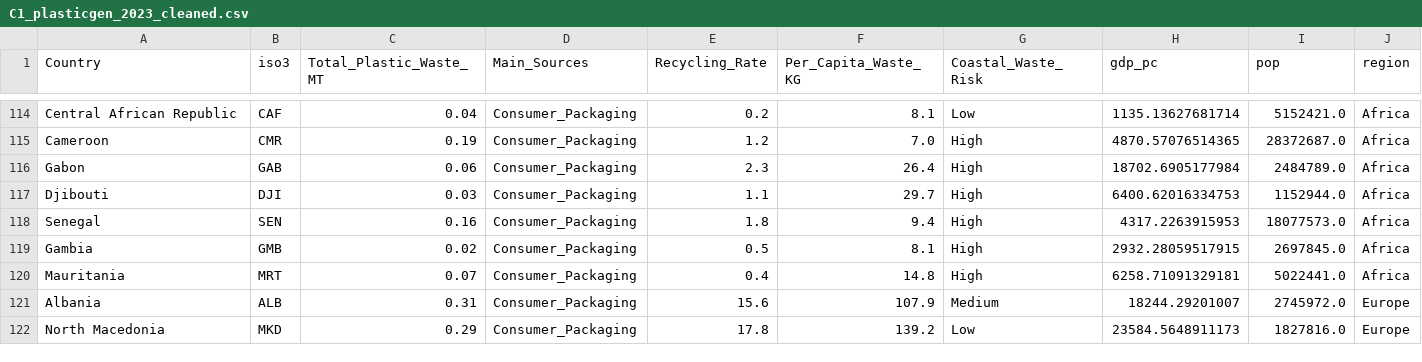
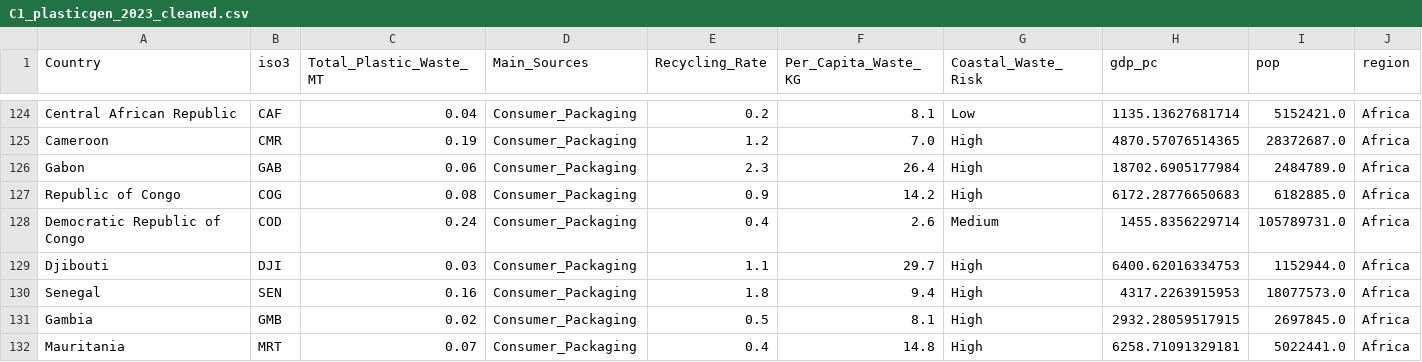
Before and after one commit to s-najiihah/s-najiihah.github.io, a CSV file: C1_plasticgen_2023_cleaned.csv, drawn as a sheet; only a part is shown, gaps mark what is left out; the shorter side is filled out with more unchanged rows; the diff covers the shown part only.

Commit message:
Add files via upload

```diff
--- a/C1_plasticgen_2023_cleaned.csv
+++ b/C1_plasticgen_2023_cleaned.csv
@@ -116,2 +126,4 @@ Cameroon,CMR,0.19,Consumer_Packaging,1.2,7.0,High,4870.57076514365,28372687.0,Af
 Gabon,GAB,0.06,Consumer_Packaging,2.3,26.4,High,18702.6905177984,2484789.0,Africa
+Republic of Congo,COG,0.08,Consumer_Packaging,0.9,14.2,High,6172.28776650683,6182885.0,Africa
+Democratic Republic of Congo,COD,0.24,Consumer_Packaging,0.4,2.6,Medium,1455.8356229714,105789731.0,Africa
 Djibouti,DJI,0.03,Consumer_Packaging,1.1,29.7,High,6400.62016334753,1152944.0,Africa
```
Also changed, not shown: 14 added rows elsewhere in this file.
